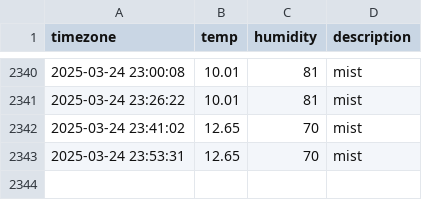
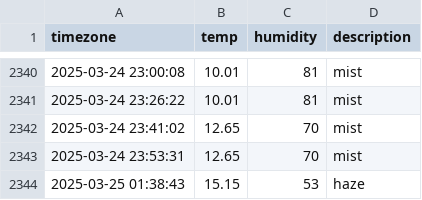
Before and after one commit to Friday930/SEO_weather, a CSV file: seoul_weather.csv, drawn as a sheet; only a part is shown, gaps mark what is left out.

```diff
--- a/seoul_weather.csv
+++ b/seoul_weather.csv
@@ -2343 +2343,2 @@ timezone,temp,humidity,description
 2025-03-24 23:53:31,12.65,70,mist
+2025-03-25 01:38:43,15.15,53,haze
```
